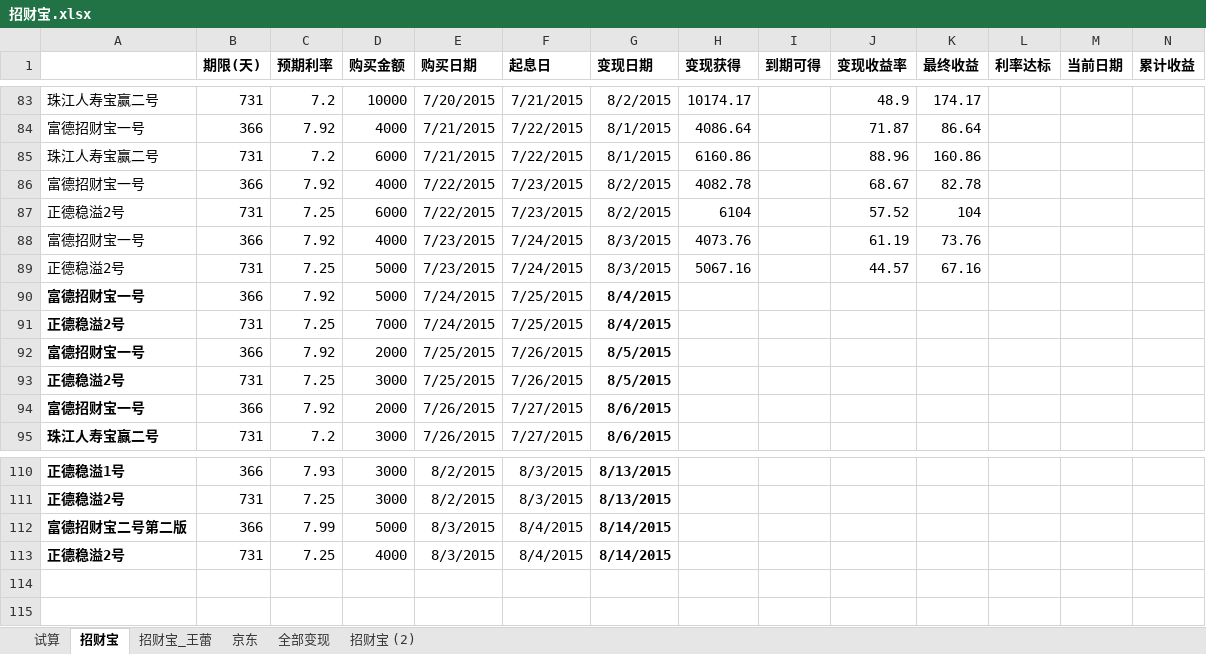
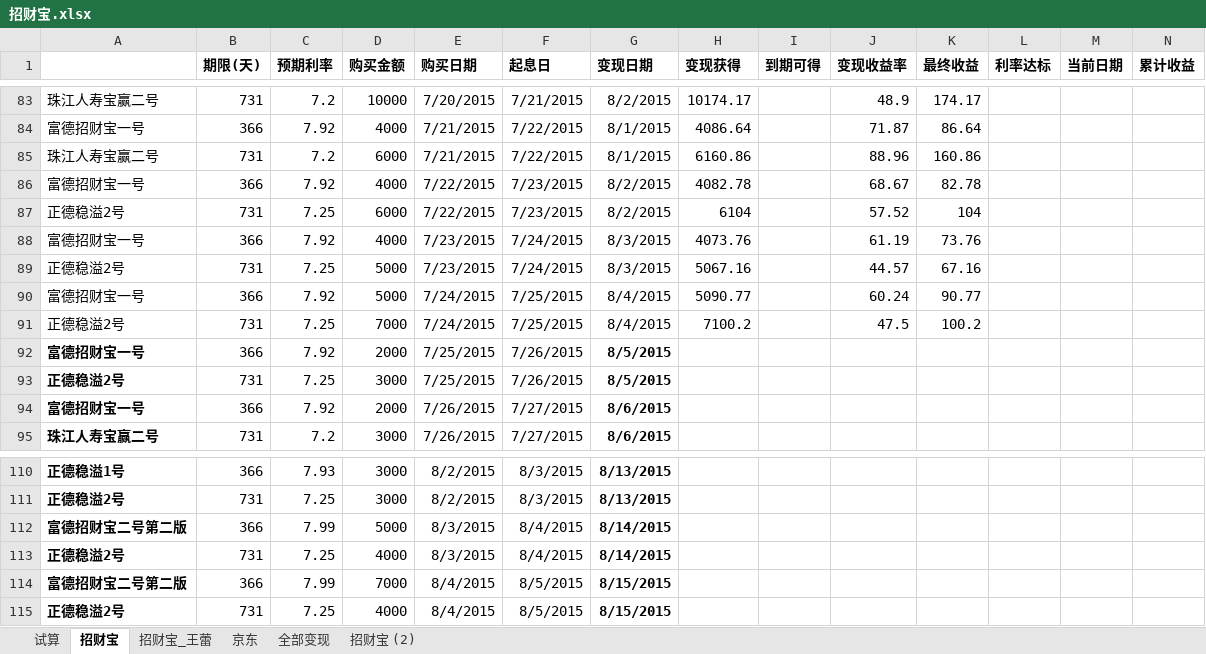
Before and after one commit to cnmud/832588m1pwG22w5t74PT0odv657C7m, an Excel workbook: 我的家/招财宝.xlsx, sheet 招财宝, drawn as a sheet; only a part is shown, gaps mark what is left out; values as stored, in another font and other column widths than the file's, no borders; rows hold the shown columns only; the diff names each change by its address in the sheet, - before the commit and + after, or states it on an @@ line.

```diff
--- a/我的家/招财宝.xlsx (sheet 招财宝)
+++ b/我的家/招财宝.xlsx (sheet 招财宝)
-A90:A91 bold: on
+A90:A91 bold: off
-G90:G91 bold: on
+G90:G91 bold: off
-H90 (变现获得): (empty)
+H90 (变现获得): 5090.77
-J90 (变现收益率): (empty)
+J90 (变现收益率): 60.24
-K90 (最终收益): (empty)
+K90 (最终收益): 90.77
-H91 (变现获得): (empty)
+H91 (变现获得): 7100.2
-J91 (变现收益率): (empty)
+J91 (变现收益率): 47.5
-K91 (最终收益): (empty)
+K91 (最终收益): 100.2
+row 114: 富德招财宝二号第二版 | 366 | 7.99 | 7000 | 8/4/2015 | 8/5/2015 | 8/15/2015
+row 115: 正德稳溢2号 | 731 | 7.25 | 4000 | 8/4/2015 | 8/5/2015 | 8/15/2015
```
Also changed, not shown: sheet 招财宝_王蕾, 1 other file.
